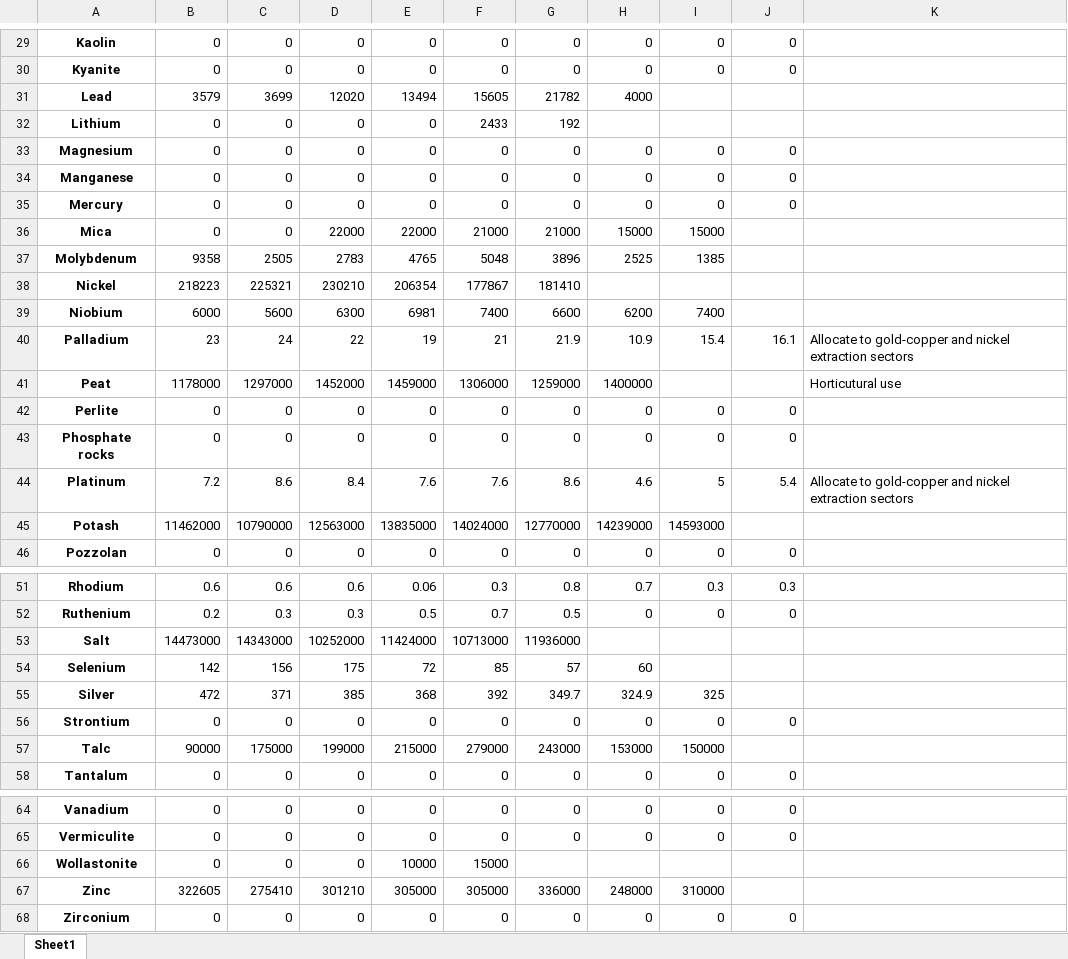
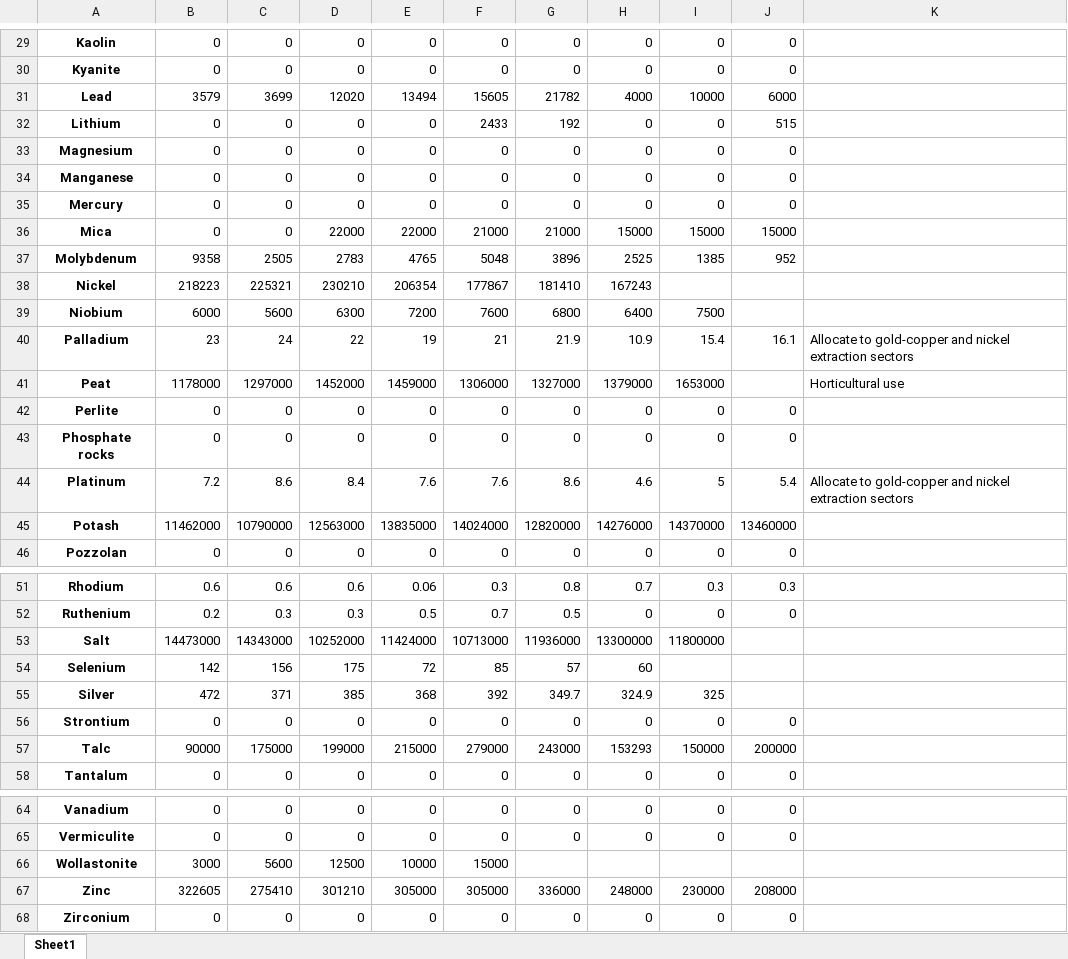
Before and after one commit to CIRAIG/OpenIO-Canada, an Excel workbook: Data/Environmental_data/Minerals_extracted_in_Canada.xlsx, sheet Sheet1, drawn as a sheet; only a part is shown, gaps mark what is left out; values as stored, in another font and other column widths than the file's, no borders; the diff covers the shown part only; the diff names each change by its address in the sheet, - before the commit and + after, or states it on an @@ line.

```diff
--- a/Data/Environmental_data/Minerals_extracted_in_Canada.xlsx (sheet Sheet1)
+++ b/Data/Environmental_data/Minerals_extracted_in_Canada.xlsx (sheet Sheet1)
-I31: (empty)
+I31: 10000
-J31: (empty)
+J31: 6000
-H32: (empty)
+H32: 0
-I32: (empty)
+I32: 0
-J32: (empty)
+J32: 515
-J36: (empty)
+J36: 15000
-J37: (empty)
+J37: 952
-H38: (empty)
+H38: 167243
-E39: 6981
+E39: 7200
-F39: 7400
+F39: 7600
-G39: 6600
+G39: 6800
-H39: 6200
+H39: 6400
-I39: 7400
+I39: 7500
-G41: 1259000
+G41: 1327000
-H41: 1400000
+H41: 1379000
-I41: (empty)
+I41: 1653000
-K41: Horticutural use
+K41: Horticultural use
-G45: 12770000
+G45: 12820000
-H45: 14239000
+H45: 14276000
-I45: 14593000
+I45: 14370000
-J45: (empty)
+J45: 13460000
-H53: (empty)
+H53: 13300000
-I53: (empty)
+I53: 11800000
-H57: 153000
+H57: 153293
-J57: (empty)
+J57: 200000
-B66: 0
+B66: 3000
-C66: 0
+C66: 5600
-D66: 0
+D66: 12500
-I67: 310000
+I67: 230000
-J67: (empty)
+J67: 208000
```
Also changed, not shown: 27 edited cells elsewhere in this sheet, Data/Characterization_factors/Regionalized_water_flows_CF_exiobase.xlsx, Data/Characterization_factors/Regionalized_water_flows_CF_openio.xlsx, 21 other files.
